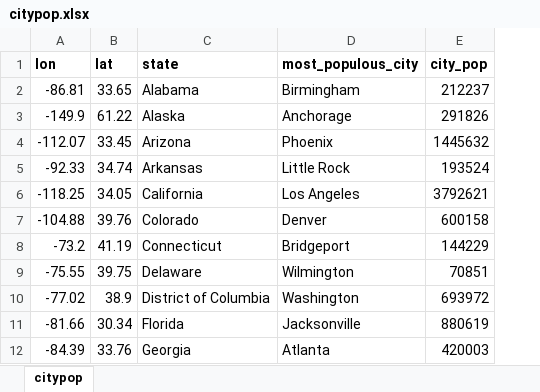
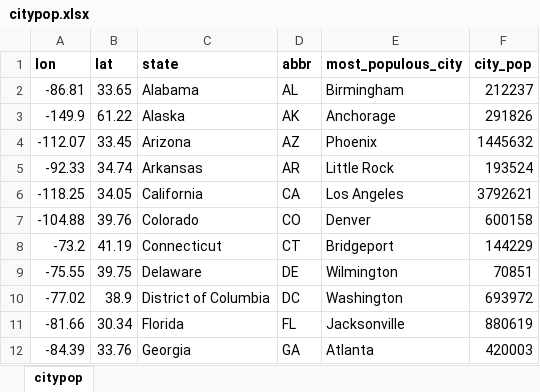
Before and after one commit to pdil/usmap, an Excel workbook: data-raw/citypop.xlsx, sheet citypop, drawn as a sheet; only a part is shown; values as stored, in another font and other column widths than the file's, no borders; the diff names each change by its address in the sheet, - before the commit and + after, or states it on an @@ line.

Commit message:
Update examples and datasets

```diff
--- a/data-raw/citypop.xlsx (sheet citypop)
+++ b/data-raw/citypop.xlsx (sheet citypop)
+column D (abbr), rows 2-12: AL | AK | AZ | AR | CA | CO | CT | DE | DC | FL | GA
```
Also changed, not shown: 14 other files.
